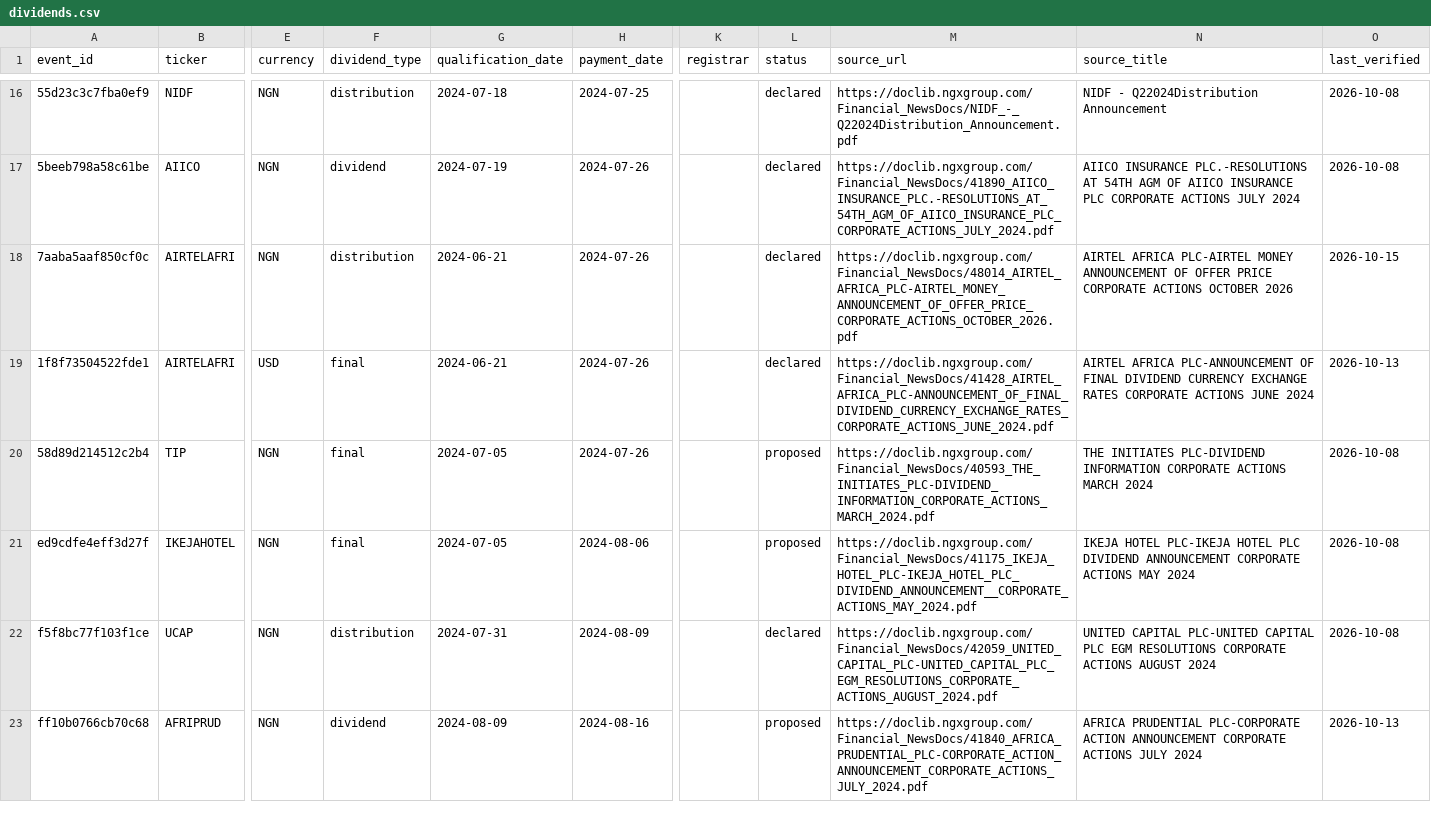
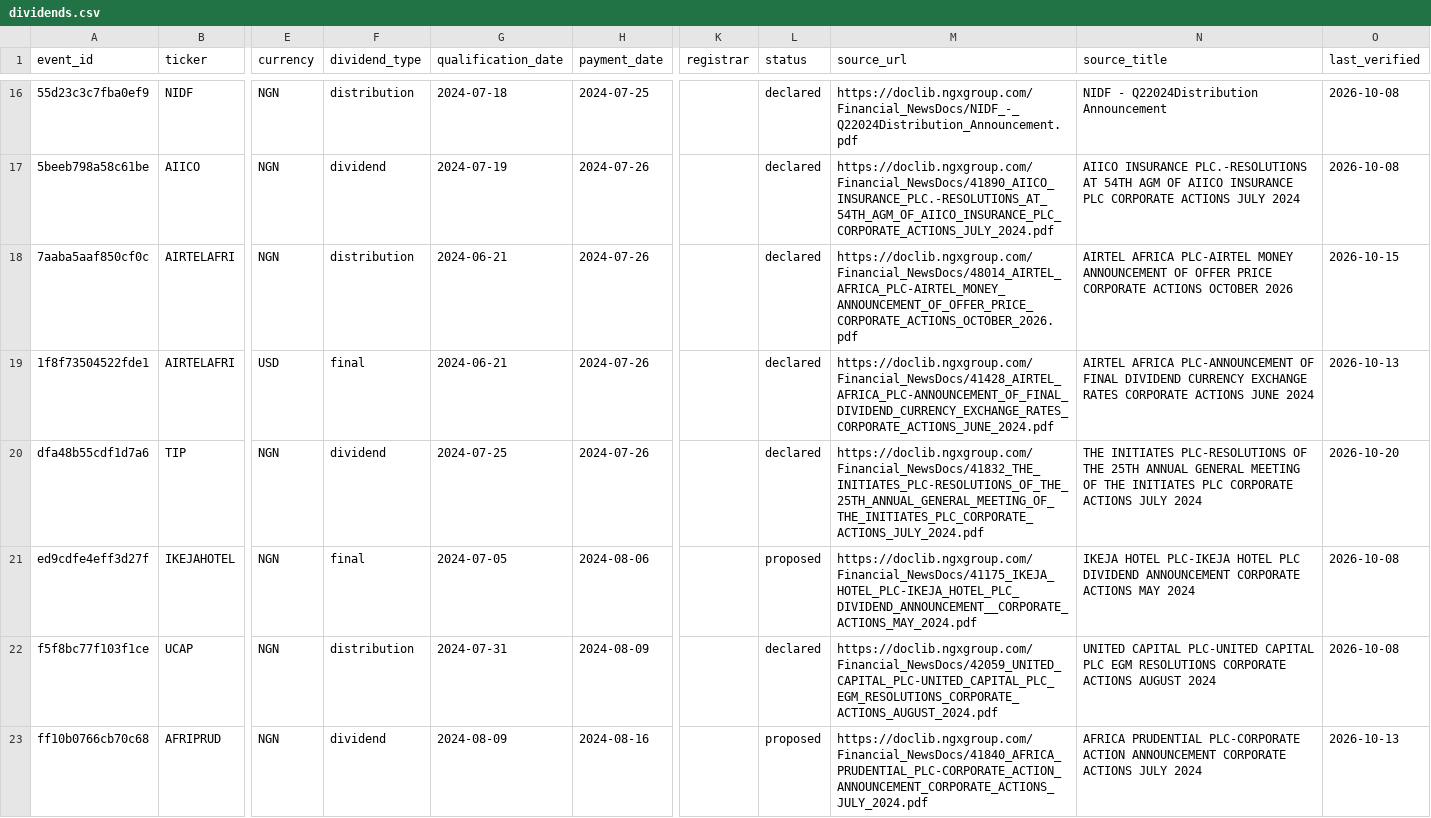
Before and after one commit to osargrrgrn/nairasheets-dividend-feed, a CSV file: docs/dividends.csv, drawn as a sheet; only a part is shown, gaps mark what is left out; the diff names each change by its address in the sheet, - before the commit and + after, or states it on an @@ line.

```diff
--- a/docs/dividends.csv
+++ b/docs/dividends.csv
-A20 (event_id): 58d89d214512c2b4
+A20 (event_id): dfa48b55cdf1d7a6
-F20 (dividend_type): final
+F20 (dividend_type): dividend
-G20 (qualification_date): 2024-07-05
+G20 (qualification_date): 2024-07-25
-L20 (status): proposed
+L20 (status): declared
-M20 (source_url): https://doclib.ngxgroup.com/Financial_NewsDocs/40593_THE_INITIATES_PLC-DIVIDEND_INFORMATION_CORPORATE_ACTIONS_MARCH_2024.pdf
+M20 (source_url): https://doclib.ngxgroup.com/Financial_NewsDocs/41832_THE_INITIATES_PLC-RESOLUTIONS_OF_THE_25TH_ANNUAL_GENERAL_MEETING_OF_THE_INITIATES_PLC_CORPORATE_ACTIONS_JULY_2024.pdf
-N20 (source_title): THE INITIATES PLC-DIVIDEND INFORMATION CORPORATE ACTIONS MARCH 2024
+N20 (source_title): THE INITIATES PLC-RESOLUTIONS OF THE 25TH ANNUAL GENERAL MEETING OF THE INITIATES PLC CORPORATE ACTIONS JULY 2024
-O20 (last_verified): 2026-10-08
+O20 (last_verified): 2026-10-20
```
Also changed, not shown: docs/pending_dividends.csv, 5 other files.
